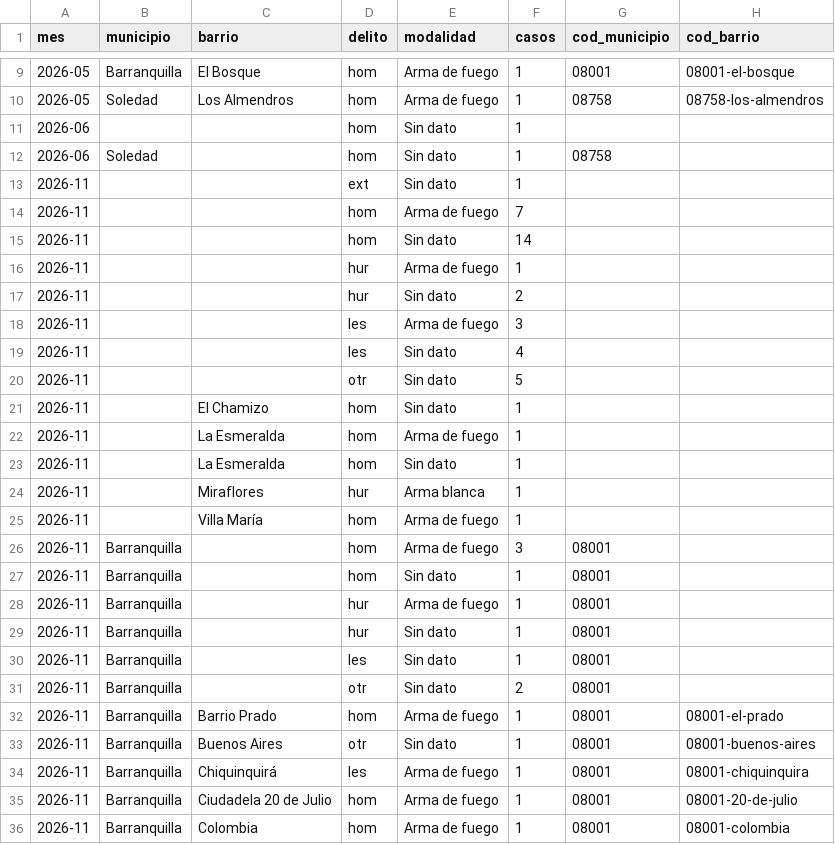
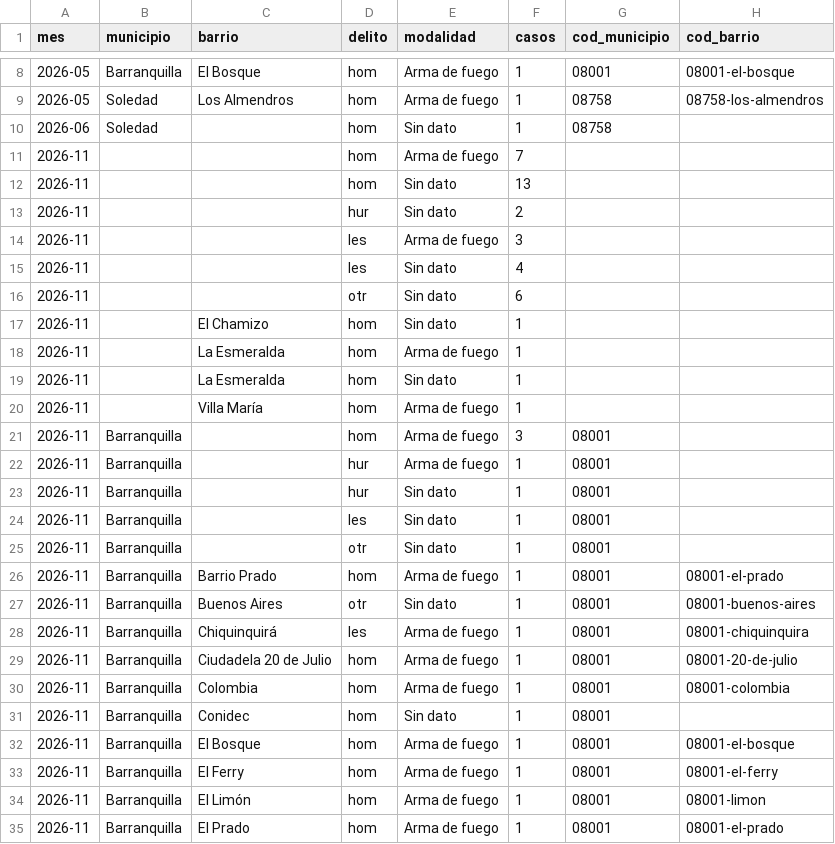
Before and after one commit to servicessigeduca-sudo/observatorio-baq, a CSV file: data/publico/prensa_mensual.csv, drawn as a sheet; only a part is shown, gaps mark what is left out; the shorter side is filled out with more unchanged rows; the diff covers the shown part only.

```diff
--- a/data/publico/prensa_mensual.csv
+++ b/data/publico/prensa_mensual.csv
@@ -10,8 +9,5 @@ mes,municipio,barrio,delito,modalidad,casos,cod_municipio,cod_barrio
 2026-05,Soledad,Los Almendros,hom,Arma de fuego,1,08758,08758-los-almendros
-2026-06,,,hom,Sin dato,1,,
 2026-06,Soledad,,hom,Sin dato,1,08758,
-2026-11,,,ext,Sin dato,1,,
 2026-11,,,hom,Arma de fuego,7,,
-2026-11,,,hom,Sin dato,14,,
-2026-11,,,hur,Arma de fuego,1,,
+2026-11,,,hom,Sin dato,13,,
 2026-11,,,hur,Sin dato,2,,
@@ -19,3 +15,3 @@ mes,municipio,barrio,delito,modalidad,casos,cod_municipio,cod_barrio
 2026-11,,,les,Sin dato,4,,
-2026-11,,,otr,Sin dato,5,,
+2026-11,,,otr,Sin dato,6,,
 2026-11,,El Chamizo,hom,Sin dato,1,,
@@ -23,6 +19,4 @@ mes,municipio,barrio,delito,modalidad,casos,cod_municipio,cod_barrio
 2026-11,,La Esmeralda,hom,Sin dato,1,,
-2026-11,,Miraflores,hur,Arma blanca,1,,
 2026-11,,Villa María,hom,Arma de fuego,1,,
 2026-11,Barranquilla,,hom,Arma de fuego,3,08001,
-2026-11,Barranquilla,,hom,Sin dato,1,08001,
 2026-11,Barranquilla,,hur,Arma de fuego,1,08001,
@@ -30,3 +24,3 @@ mes,municipio,barrio,delito,modalidad,casos,cod_municipio,cod_barrio
 2026-11,Barranquilla,,les,Sin dato,1,08001,
-2026-11,Barranquilla,,otr,Sin dato,2,08001,
+2026-11,Barranquilla,,otr,Sin dato,1,08001,
 2026-11,Barranquilla,Barrio Prado,hom,Arma de fuego,1,08001,08001-el-prado
```
Also changed, not shown: 5 removed rows and 2 edited cells elsewhere in this file, data/publico/prensa_vs_oficial.csv, 7 other files.
